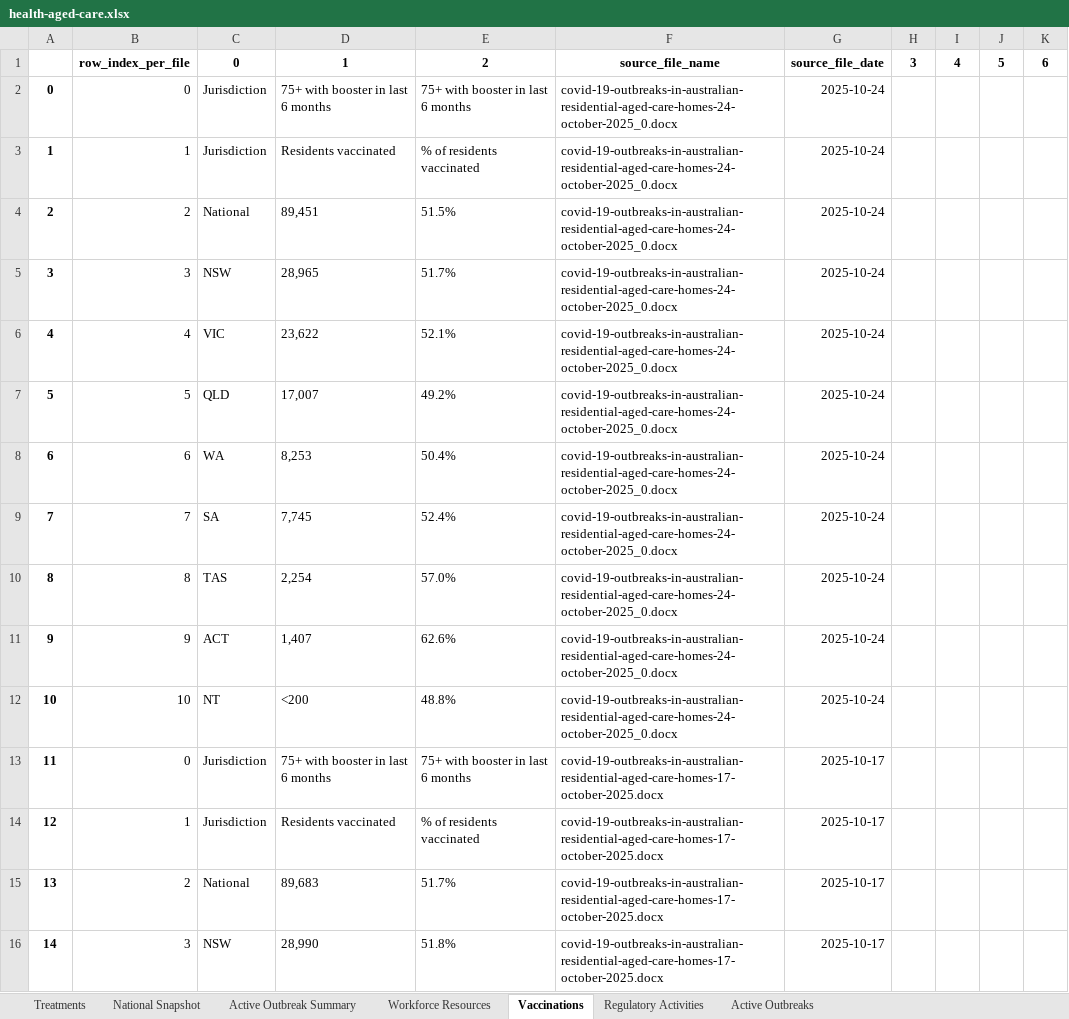
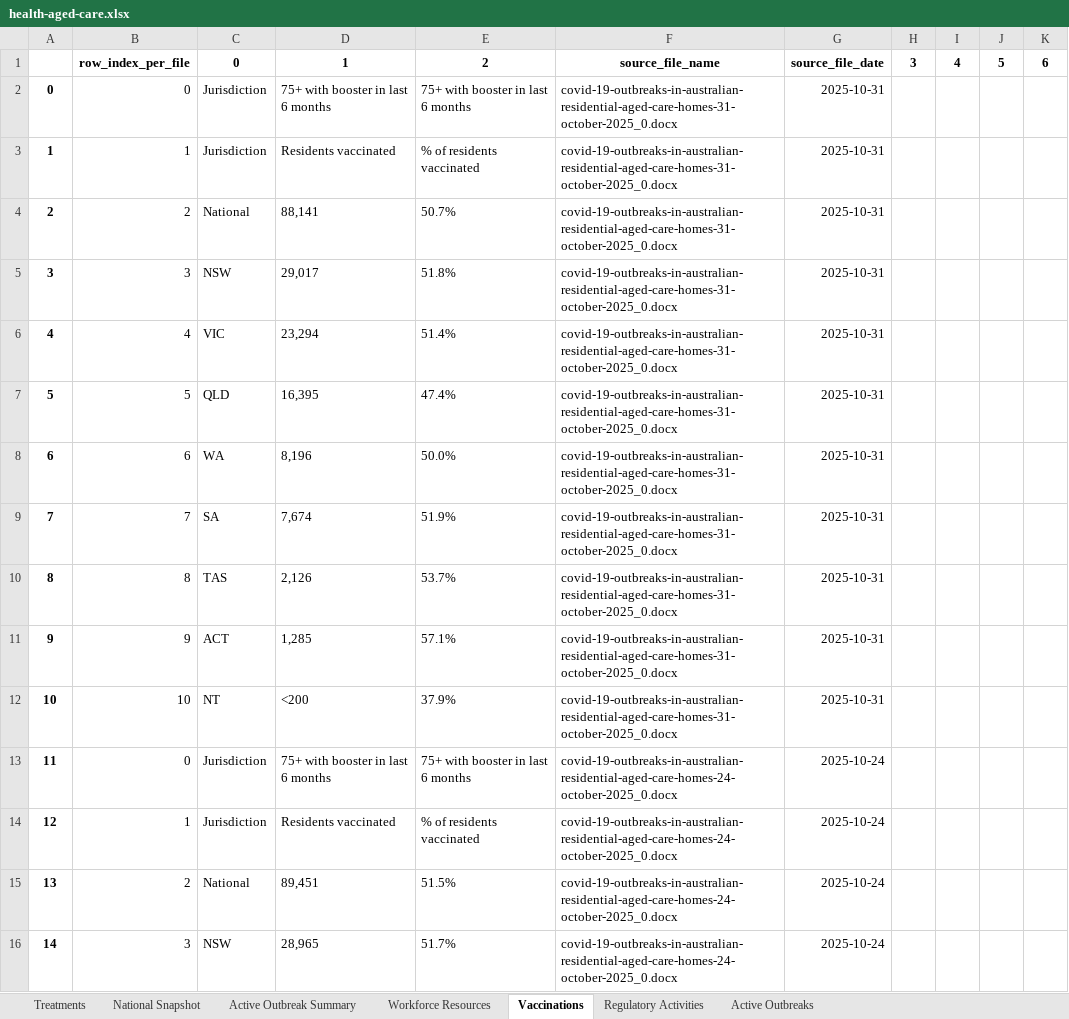
Before and after one commit to Mike-Honey/covid-19-au-vaccinations, an Excel workbook: health-aged-care/health-aged-care.xlsx, sheet Vaccinations, drawn as a sheet; only a part is shown; the shorter side is filled out with more unchanged rows; values as stored, in another font and other column widths than the file's, no borders; addresses are those after the commit; the diff names each change by its address in the sheet, - before the commit and + after, or states it on an @@ line.

```diff
--- a/health-aged-care/health-aged-care.xlsx (sheet Vaccinations)
+++ b/health-aged-care/health-aged-care.xlsx (sheet Vaccinations)
+row 2: 0 | 0 | Jurisdiction | 75+ with booster in last 6 months | 75+ with booster in last 6 months | covid-19-outbreaks-in-australian-residential-aged-care-homes-31-october-2025_0.docx | 2025-10-31
+row 3: 1 | 1 | Jurisdiction | Residents vaccinated | % of residents vaccinated | covid-19-outbreaks-in-australian-residential-aged-care-homes-31-october-2025_0.docx | 2025-10-31
+row 4: 2 | 2 | National | 88,141 | 50.7% | covid-19-outbreaks-in-australian-residential-aged-care-homes-31-october-2025_0.docx | 2025-10-31
+row 5: 3 | 3 | NSW | 29,017 | 51.8% | covid-19-outbreaks-in-australian-residential-aged-care-homes-31-october-2025_0.docx | 2025-10-31
+row 6: 4 | 4 | VIC | 23,294 | 51.4% | covid-19-outbreaks-in-australian-residential-aged-care-homes-31-october-2025_0.docx | 2025-10-31
+row 7: 5 | 5 | QLD | 16,395 | 47.4% | covid-19-outbreaks-in-australian-residential-aged-care-homes-31-october-2025_0.docx | 2025-10-31
+row 8: 6 | 6 | WA | 8,196 | 50.0% | covid-19-outbreaks-in-australian-residential-aged-care-homes-31-october-2025_0.docx | 2025-10-31
+row 9: 7 | 7 | SA | 7,674 | 51.9% | covid-19-outbreaks-in-australian-residential-aged-care-homes-31-october-2025_0.docx | 2025-10-31
+row 10: 8 | 8 | TAS | 2,126 | 53.7% | covid-19-outbreaks-in-australian-residential-aged-care-homes-31-october-2025_0.docx | 2025-10-31
+row 11: 9 | 9 | ACT | 1,285 | 57.1% | covid-19-outbreaks-in-australian-residential-aged-care-homes-31-october-2025_0.docx | 2025-10-31
+row 12: 10 | 10 | NT | <200 | 37.9% | covid-19-outbreaks-in-australian-residential-aged-care-homes-31-october-2025_0.docx | 2025-10-31
@@ column A renumbered from row 13 down @@
```
Also changed, not shown: sheet Active Outbreaks, sheet Active Outbreak Summary, sheet National Snapshot, sheet Regulatory Activities, sheet Workforce Resources, sheet Treatments, 2 other files.
